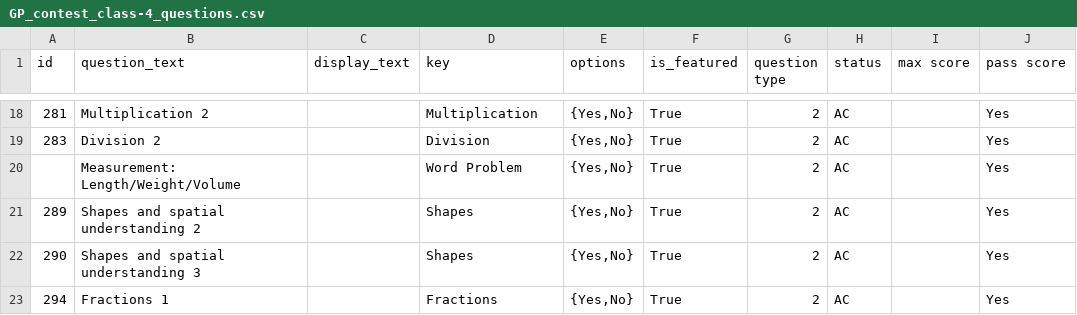
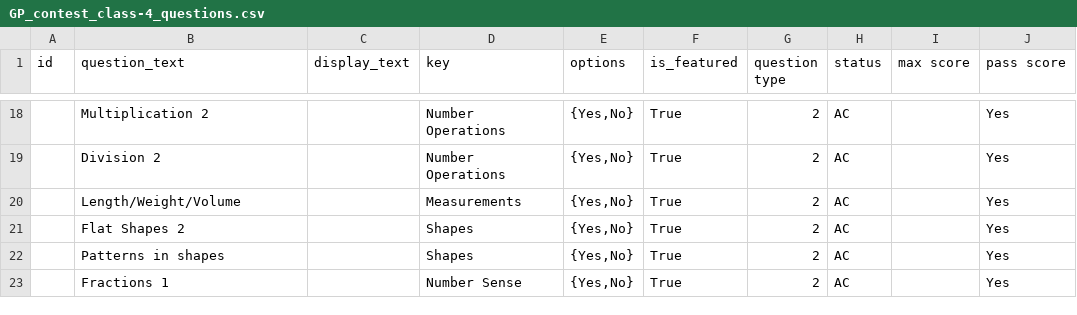
Before and after one commit to klpdotorg/ilp, a CSV file: apps/assessments/management/commands/csv/gp_contest_od/class_4/GP_contest_class-4_questions.csv, drawn as a sheet; only a part is shown, gaps mark what is left out; the diff covers the shown part only; the diff names each change by its address in the sheet, - before the commit and + after, or states it on an @@ line.

Commit message:
Update GP_contest_class-4_questions.csv

```diff
--- a/apps/assessments/management/commands/csv/gp_contest_od/class_4/GP_contest_class-4_questions.csv
+++ b/apps/assessments/management/commands/csv/gp_contest_od/class_4/GP_contest_class-4_questions.csv
-A18 (id): 281
+A18 (id): (empty)
-D18 (key): Multiplication
+D18 (key): Number Operations
-A19 (id): 283
+A19 (id): (empty)
-D19 (key): Division
+D19 (key): Number Operations
-B20 (question_text): Measurement: Length/Weight/Volume
+B20 (question_text): Length/Weight/Volume
-D20 (key): Word Problem
+D20 (key): Measurements
-A21 (id): 289
+A21 (id): (empty)
-B21 (question_text): Shapes and spatial understanding 2
+B21 (question_text): Flat Shapes 2
-A22 (id): 290
+A22 (id): (empty)
-B22 (question_text): Shapes and spatial understanding 3
+B22 (question_text): Patterns in shapes
-A23 (id): 294
+A23 (id): (empty)
-D23 (key): Fractions
+D23 (key): Number Sense
```
Also changed, not shown: 34 edited cells elsewhere in this file.
